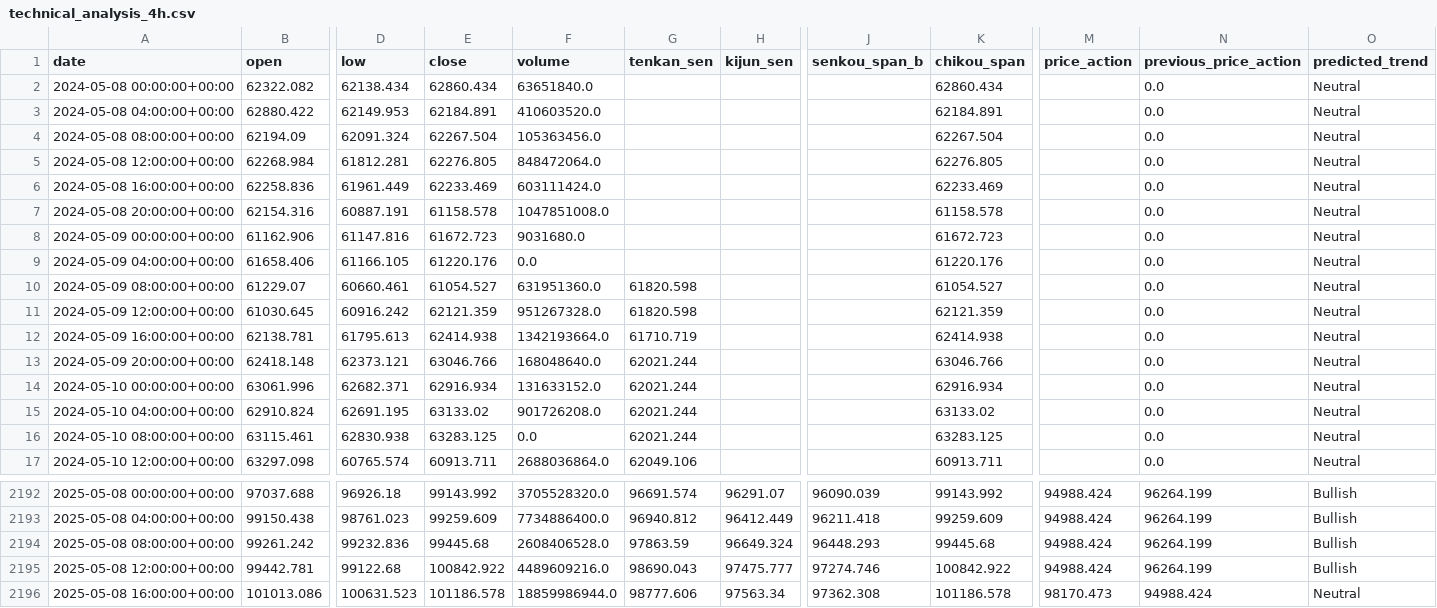
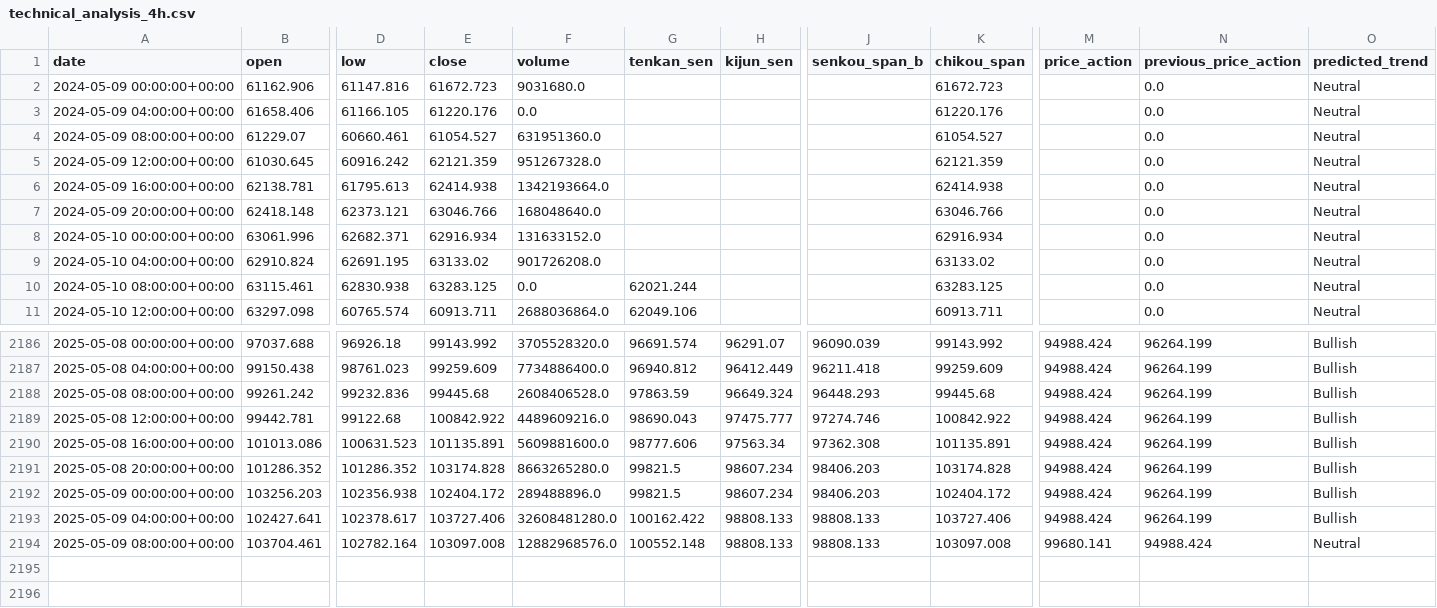
Before and after one commit to 9DSH/ComboOptions, a CSV file: technical_analysis_4h.csv, drawn as a sheet; only a part is shown, gaps mark what is left out; removed rows and columns are numbered as before the commit, all else as after; rows hold the shown columns only; the diff covers the shown part only; the diff names each change by its address in the sheet, - before the commit and + after, or states it on an @@ line.

```diff
--- a/technical_analysis_4h.csv
+++ b/technical_analysis_4h.csv
-row 2: 2024-05-08 00:00:00+00:00 | 62322.082 | 62138.434 | 62860.434 | 63651840.0 |  |  |  | 62860.434 |  | 0.0 | Neutral
-row 3: 2024-05-08 04:00:00+00:00 | 62880.422 | 62149.953 | 62184.891 | 410603520.0 |  |  |  | 62184.891 |  | 0.0 | Neutral
-row 4: 2024-05-08 08:00:00+00:00 | 62194.09 | 62091.324 | 62267.504 | 105363456.0 |  |  |  | 62267.504 |  | 0.0 | Neutral
-row 5: 2024-05-08 12:00:00+00:00 | 62268.984 | 61812.281 | 62276.805 | 848472064.0 |  |  |  | 62276.805 |  | 0.0 | Neutral
-row 6: 2024-05-08 16:00:00+00:00 | 62258.836 | 61961.449 | 62233.469 | 603111424.0 |  |  |  | 62233.469 |  | 0.0 | Neutral
-row 7: 2024-05-08 20:00:00+00:00 | 62154.316 | 60887.191 | 61158.578 | 1047851008.0 |  |  |  | 61158.578 |  | 0.0 | Neutral
-G4:G5 (tenkan_sen): 61820.598
+G4:G5 (tenkan_sen): (empty)
-G6 (tenkan_sen): 61710.719
+G6 (tenkan_sen): (empty)
-G7:G9 (tenkan_sen): 62021.244
+G7:G9 (tenkan_sen): (empty)
-E2190 (close): 101186.578
+E2190 (close): 101135.891
-F2190 (volume): 18859986944.0
+F2190 (volume): 5609881600.0
-K2190 (chikou_span): 101186.578
+K2190 (chikou_span): 101135.891
-M2190 (price_action): 98170.473
+M2190 (price_action): 94988.424
-N2190 (previous_price_action): 94988.424
+N2190 (previous_price_action): 96264.199
-O2190 (predicted_trend): Neutral
+O2190 (predicted_trend): Bullish
+row 2191: 2025-05-08 20:00:00+00:00 | 101286.352 | 101286.352 | 103174.828 | 8663265280.0 | 99821.5 | 98607.234 | 98406.203 | 103174.828 | 94988.424 | 96264.199 | Bullish
+row 2192: 2025-05-09 00:00:00+00:00 | 103256.203 | 102356.938 | 102404.172 | 289488896.0 | 99821.5 | 98607.234 | 98406.203 | 102404.172 | 94988.424 | 96264.199 | Bullish
+row 2193: 2025-05-09 04:00:00+00:00 | 102427.641 | 102378.617 | 103727.406 | 32608481280.0 | 100162.422 | 98808.133 | 98808.133 | 103727.406 | 94988.424 | 96264.199 | Bullish
+row 2194: 2025-05-09 08:00:00+00:00 | 103704.461 | 102782.164 | 103097.008 | 12882968576.0 | 100552.148 | 98808.133 | 98808.133 | 103097.008 | 99680.141 | 94988.424 | Neutral
```
Also changed, not shown: 18 edited cells elsewhere in this file, options_data.csv, technical_analysis_daily.csv, 2 other files.
